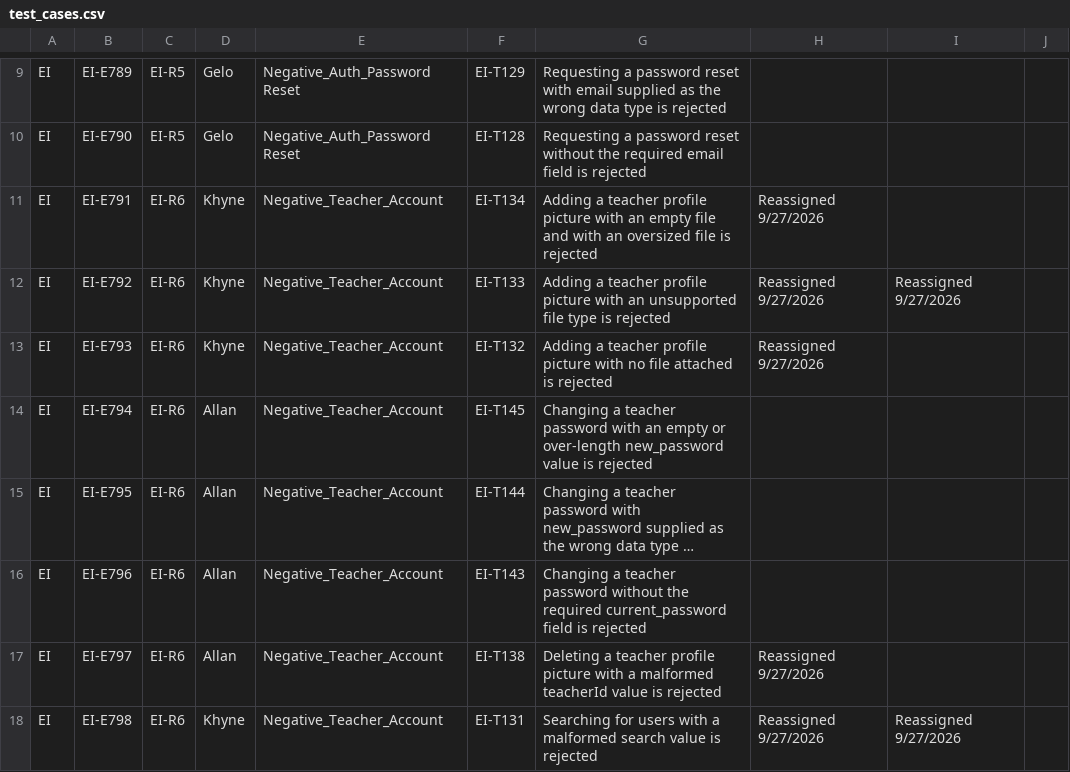
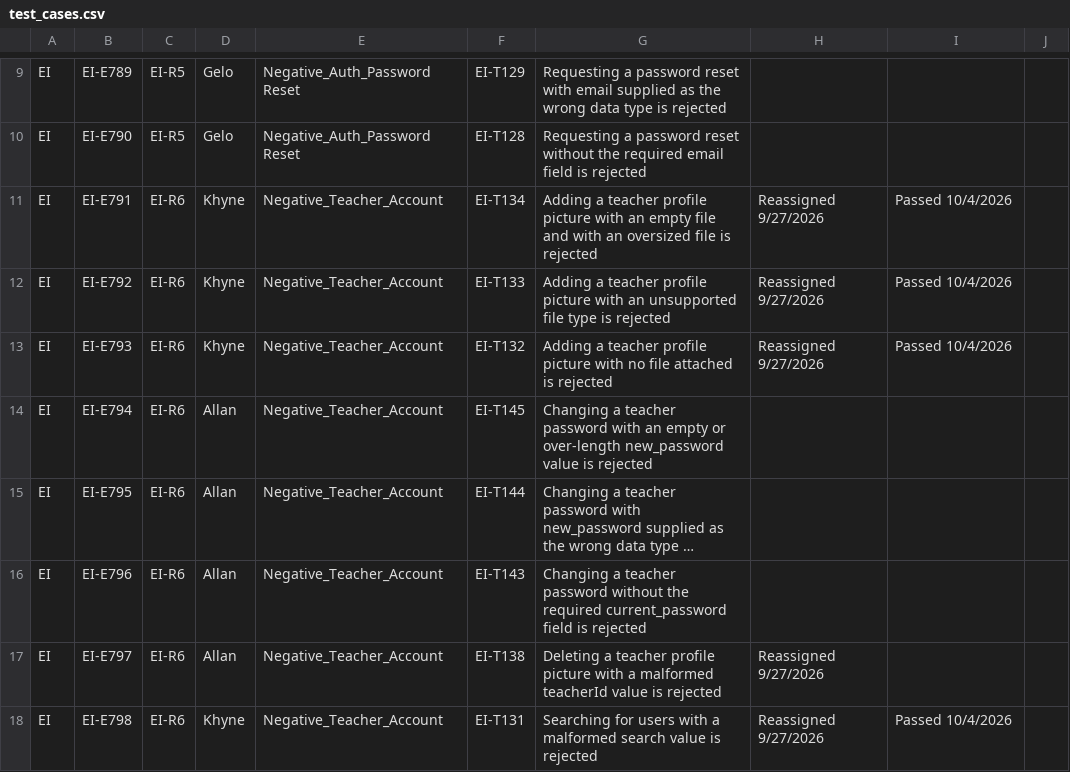
Before and after one commit to pauljor/zephyr-automation, a CSV file: test_cases.csv, drawn as a sheet; only a part is shown, gaps mark what is left out; long unchanged cells end in …; the diff covers the shown part only.

```diff
--- a/test_cases.csv
+++ b/test_cases.csv
@@ -10,5 +10,5 @@ EI,EI-E789,EI-R5,Gelo,Negative_Auth_Password Reset,EI-T129,Requesting a password
 EI,EI-E790,EI-R5,Gelo,Negative_Auth_Password Reset,EI-T128,Requesting a password reset without the required email field is rejected,,,
-EI,EI-E791,EI-R6,Khyne,Negative_Teacher_Account,EI-T134,Adding a teacher profile picture with an empty file and with an oversized file is rejected,Reassigned 9/27/2026,,
-EI,EI-E792,EI-R6,Khyne,Negative_Teacher_Account,EI-T133,Adding a teacher profile picture with an unsupported file type is rejected,Reassigned 9/27/2026,Reassigned 9/27/2026,
-EI,EI-E793,EI-R6,Khyne,Negative_Teacher_Account,EI-T132,Adding a teacher profile picture with no file attached is rejected,Reassigned 9/27/2026,,
+EI,EI-E791,EI-R6,Khyne,Negative_Teacher_Account,EI-T134,Adding a teacher profile picture with an empty file and with an oversized file is rejected,Reassigned 9/27/2026,Passed 10/4/2026,
+EI,EI-E792,EI-R6,Khyne,Negative_Teacher_Account,EI-T133,Adding a teacher profile picture with an unsupported file type is rejected,Reassigned 9/27/2026,Passed 10/4/2026,
+EI,EI-E793,EI-R6,Khyne,Negative_Teacher_Account,EI-T132,Adding a teacher profile picture with no file attached is rejected,Reassigned 9/27/2026,Passed 10/4/2026,
 EI,EI-E794,EI-R6,Allan,Negative_Teacher_Account,EI-T145,Changing a teacher password with an empty or over-length new_password value is rejected,,,
@@ -17,2 +17,2 @@ EI,EI-E796,EI-R6,Allan,Negative_Teacher_Account,EI-T143,Changing a teacher passw
 EI,EI-E797,EI-R6,Allan,Negative_Teacher_Account,EI-T138,Deleting a teacher profile picture with a malformed teacherId value is rejected,Reassigned 9/27/2026,,
-EI,EI-E798,EI-R6,Khyne,Negative_Teacher_Account,EI-T131,Searching for users with a malformed search value is rejected,Reassigned 9/27/2026,Reassigned 9/27/2026,
+EI,EI-E798,EI-R6,Khyne,Negative_Teacher_Account,EI-T131,Searching for users with a malformed search value is rejected,Reassigned 9/27/2026,Passed 10/4/2026,
```
Also changed, not shown: 47 edited cells elsewhere in this file, 2 other files.
